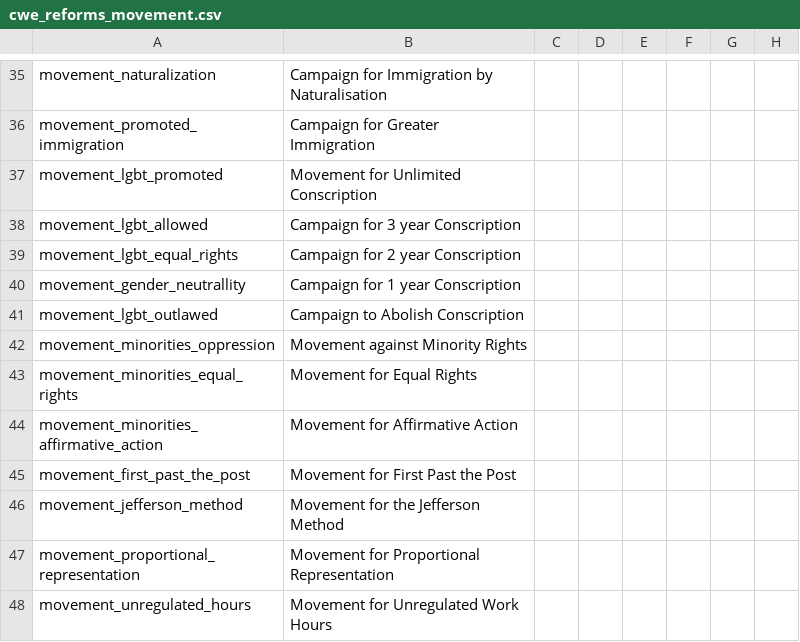
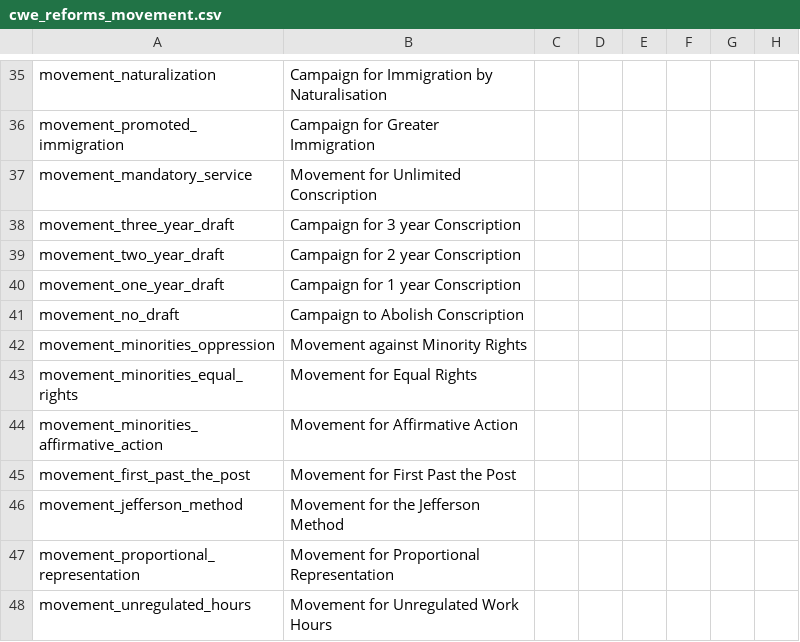
Before and after one commit to ccfox/CWE-FoxFork, a CSV file: CWEFanFork/localisation/cwe_reforms_movement.csv, drawn as a sheet; only a part is shown, gaps mark what is left out; the diff names each change by its address in the sheet, - before the commit and + after, or states it on an @@ line.

```diff
--- a/CWEFanFork/localisation/cwe_reforms_movement.csv
+++ b/CWEFanFork/localisation/cwe_reforms_movement.csv
-A37: movement_lgbt_promoted
+A37: movement_mandatory_service
-A38: movement_lgbt_allowed
+A38: movement_three_year_draft
-A39: movement_lgbt_equal_rights
+A39: movement_two_year_draft
-A40: movement_gender_neutrallity
+A40: movement_one_year_draft
-A41: movement_lgbt_outlawed
+A41: movement_no_draft
```
Also changed, not shown: 40 other files.
